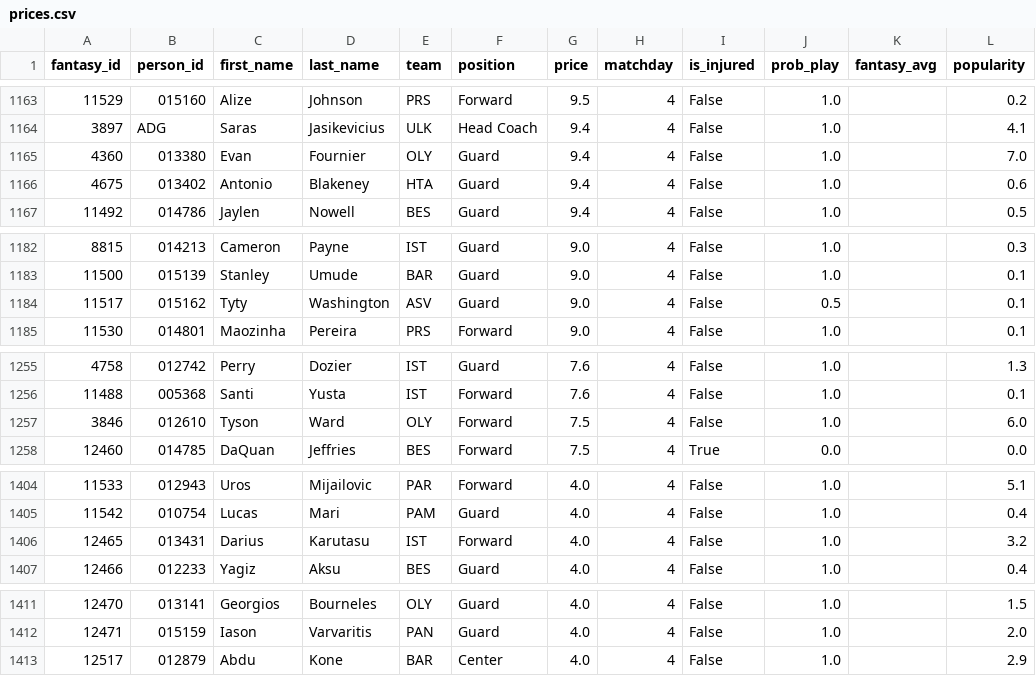
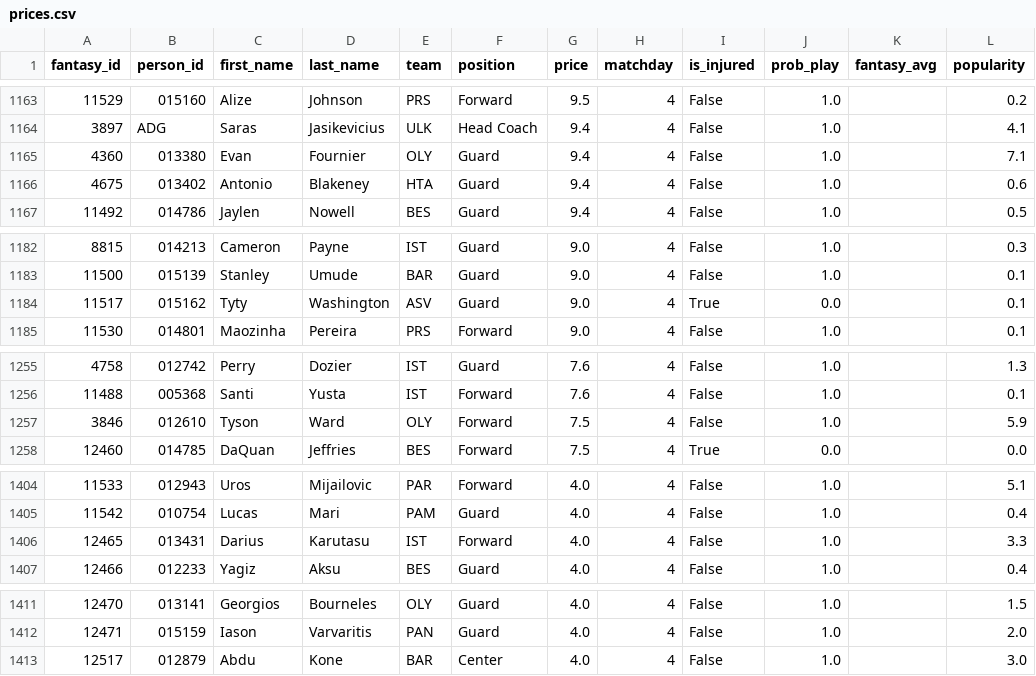
Before and after one commit to VaGlar/Euroleague-Fantasy-Challenge, a CSV file: data/public/prices.csv, drawn as a sheet; only a part is shown, gaps mark what is left out.

```diff
--- a/data/public/prices.csv
+++ b/data/public/prices.csv
@@ -1164,3 +1164,3 @@ fantasy_id,person_id,first_name,last_name,team,position,price,matchday,is_injure
 3897,ADG,Saras,Jasikevicius,ULK,Head Coach,9.4,4,False,1.0,,4.1
-4360,013380,Evan,Fournier,OLY,Guard,9.4,4,False,1.0,,7.0
+4360,013380,Evan,Fournier,OLY,Guard,9.4,4,False,1.0,,7.1
 4675,013402,Antonio,Blakeney,HTA,Guard,9.4,4,False,1.0,,0.6
@@ -1183,3 +1183,3 @@ fantasy_id,person_id,first_name,last_name,team,position,price,matchday,is_injure
 11500,015139,Stanley,Umude,BAR,Guard,9.0,4,False,1.0,,0.1
-11517,015162,Tyty,Washington,ASV,Guard,9.0,4,False,0.5,,0.1
+11517,015162,Tyty,Washington,ASV,Guard,9.0,4,True,0.0,,0.1
 11530,014801,Maozinha,Pereira,PRS,Forward,9.0,4,False,1.0,,0.1
@@ -1256,3 +1256,3 @@ fantasy_id,person_id,first_name,last_name,team,position,price,matchday,is_injure
 11488,005368,Santi,Yusta,IST,Forward,7.6,4,False,1.0,,0.1
-3846,012610,Tyson,Ward,OLY,Forward,7.5,4,False,1.0,,6.0
+3846,012610,Tyson,Ward,OLY,Forward,7.5,4,False,1.0,,5.9
 12460,014785,DaQuan,Jeffries,BES,Forward,7.5,4,True,0.0,,0.0
@@ -1405,3 +1405,3 @@ fantasy_id,person_id,first_name,last_name,team,position,price,matchday,is_injure
 11542,010754,Lucas,Mari,PAM,Guard,4.0,4,False,1.0,,0.4
-12465,013431,Darius,Karutasu,IST,Forward,4.0,4,False,1.0,,3.2
+12465,013431,Darius,Karutasu,IST,Forward,4.0,4,False,1.0,,3.3
 12466,012233,Yagiz,Aksu,BES,Guard,4.0,4,False,1.0,,0.4
@@ -1412,2 +1412,2 @@ fantasy_id,person_id,first_name,last_name,team,position,price,matchday,is_injure
 12471,015159,Iason,Varvaritis,PAN,Guard,4.0,4,False,1.0,,2.0
-12517,012879,Abdu,Kone,BAR,Center,4.0,4,False,1.0,,2.9
+12517,012879,Abdu,Kone,BAR,Center,4.0,4,False,1.0,,3.0
```
Also changed, not shown: data/public/expert_log.csv, data/public/pred_log.csv, 13 other files.
